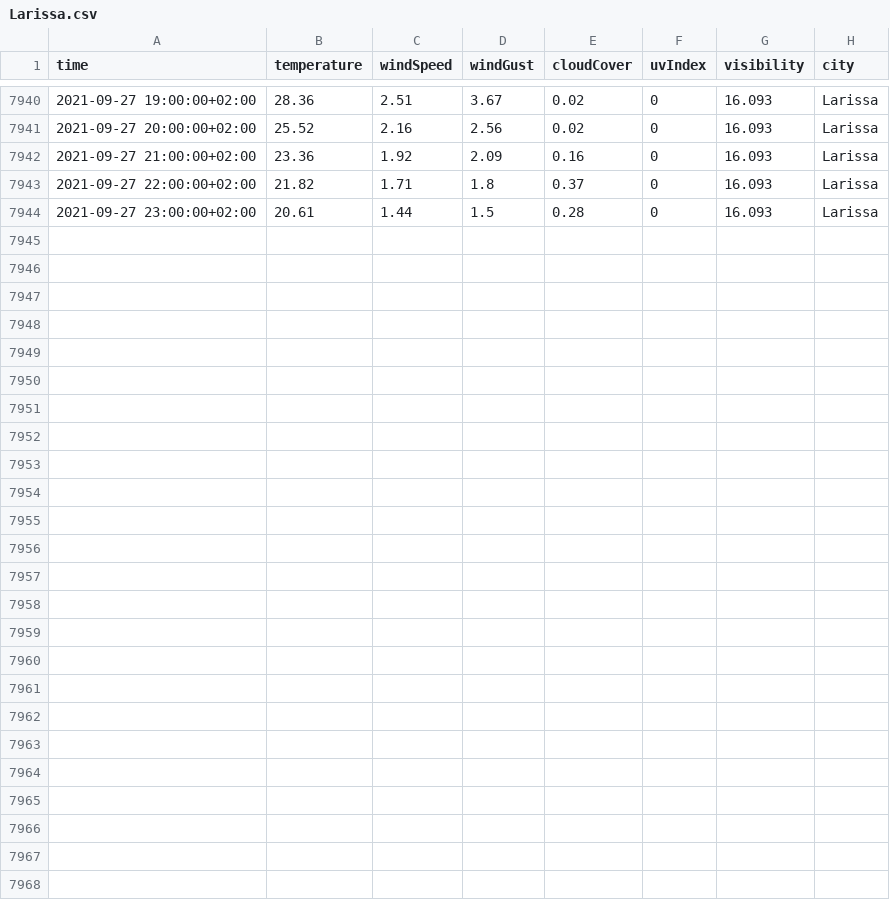
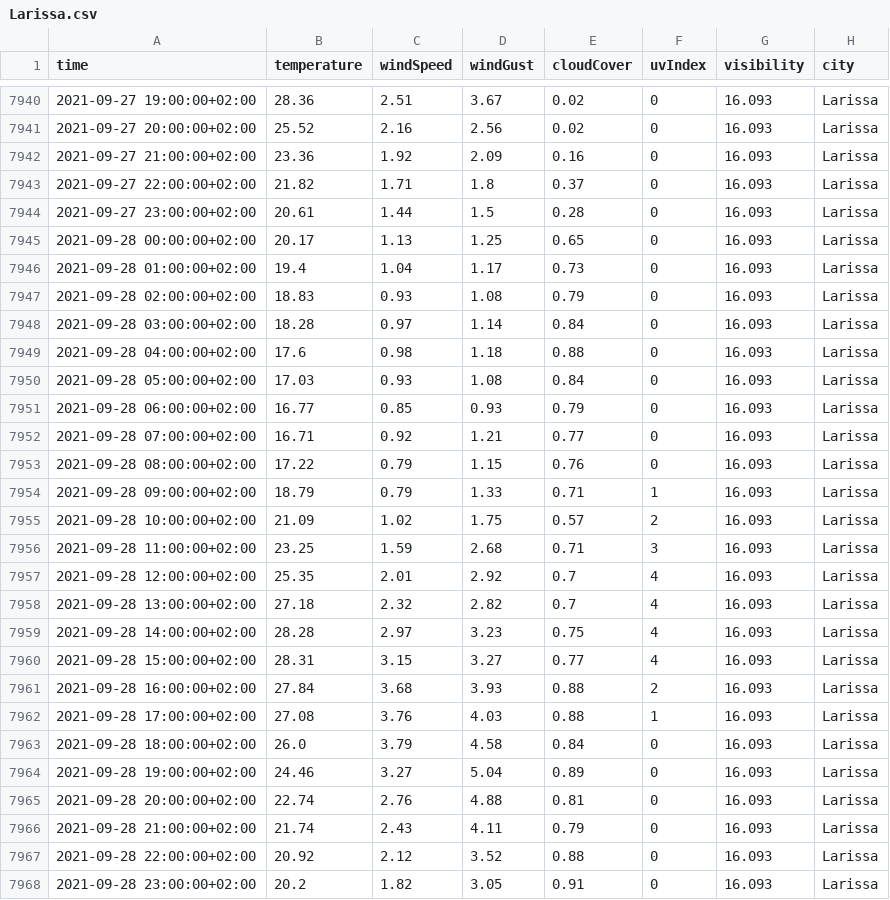
Before and after one commit to ThanosPourikis/Thesis, a CSV file: datasets/weather_data/Larissa.csv, drawn as a sheet; only a part is shown, gaps mark what is left out.

```diff
--- a/datasets/weather_data/Larissa.csv
+++ b/datasets/weather_data/Larissa.csv
@@ -7944 +7944,25 @@ time,temperature,windSpeed,windGust,cloudCover,uvIndex,visibility,city
 2021-09-27 23:00:00+02:00,20.61,1.44,1.5,0.28,0,16.093,Larissa
+2021-09-28 00:00:00+02:00,20.17,1.13,1.25,0.65,0,16.093,Larissa
+2021-09-28 01:00:00+02:00,19.4,1.04,1.17,0.73,0,16.093,Larissa
+2021-09-28 02:00:00+02:00,18.83,0.93,1.08,0.79,0,16.093,Larissa
+2021-09-28 03:00:00+02:00,18.28,0.97,1.14,0.84,0,16.093,Larissa
+2021-09-28 04:00:00+02:00,17.6,0.98,1.18,0.88,0,16.093,Larissa
+2021-09-28 05:00:00+02:00,17.03,0.93,1.08,0.84,0,16.093,Larissa
+2021-09-28 06:00:00+02:00,16.77,0.85,0.93,0.79,0,16.093,Larissa
+2021-09-28 07:00:00+02:00,16.71,0.92,1.21,0.77,0,16.093,Larissa
+2021-09-28 08:00:00+02:00,17.22,0.79,1.15,0.76,0,16.093,Larissa
+2021-09-28 09:00:00+02:00,18.79,0.79,1.33,0.71,1,16.093,Larissa
+2021-09-28 10:00:00+02:00,21.09,1.02,1.75,0.57,2,16.093,Larissa
+2021-09-28 11:00:00+02:00,23.25,1.59,2.68,0.71,3,16.093,Larissa
+2021-09-28 12:00:00+02:00,25.35,2.01,2.92,0.7,4,16.093,Larissa
+2021-09-28 13:00:00+02:00,27.18,2.32,2.82,0.7,4,16.093,Larissa
+2021-09-28 14:00:00+02:00,28.28,2.97,3.23,0.75,4,16.093,Larissa
+2021-09-28 15:00:00+02:00,28.31,3.15,3.27,0.77,4,16.093,Larissa
+2021-09-28 16:00:00+02:00,27.84,3.68,3.93,0.88,2,16.093,Larissa
+2021-09-28 17:00:00+02:00,27.08,3.76,4.03,0.88,1,16.093,Larissa
+2021-09-28 18:00:00+02:00,26.0,3.79,4.58,0.84,0,16.093,Larissa
+2021-09-28 19:00:00+02:00,24.46,3.27,5.04,0.89,0,16.093,Larissa
+2021-09-28 20:00:00+02:00,22.74,2.76,4.88,0.81,0,16.093,Larissa
+2021-09-28 21:00:00+02:00,21.74,2.43,4.11,0.79,0,16.093,Larissa
+2021-09-28 22:00:00+02:00,20.92,2.12,3.52,0.88,0,16.093,Larissa
+2021-09-28 23:00:00+02:00,20.2,1.82,3.05,0.91,0,16.093,Larissa
```
Also changed, not shown: datasets/SMP.csv, datasets/weather_data/Athens.csv, 11 other files.
